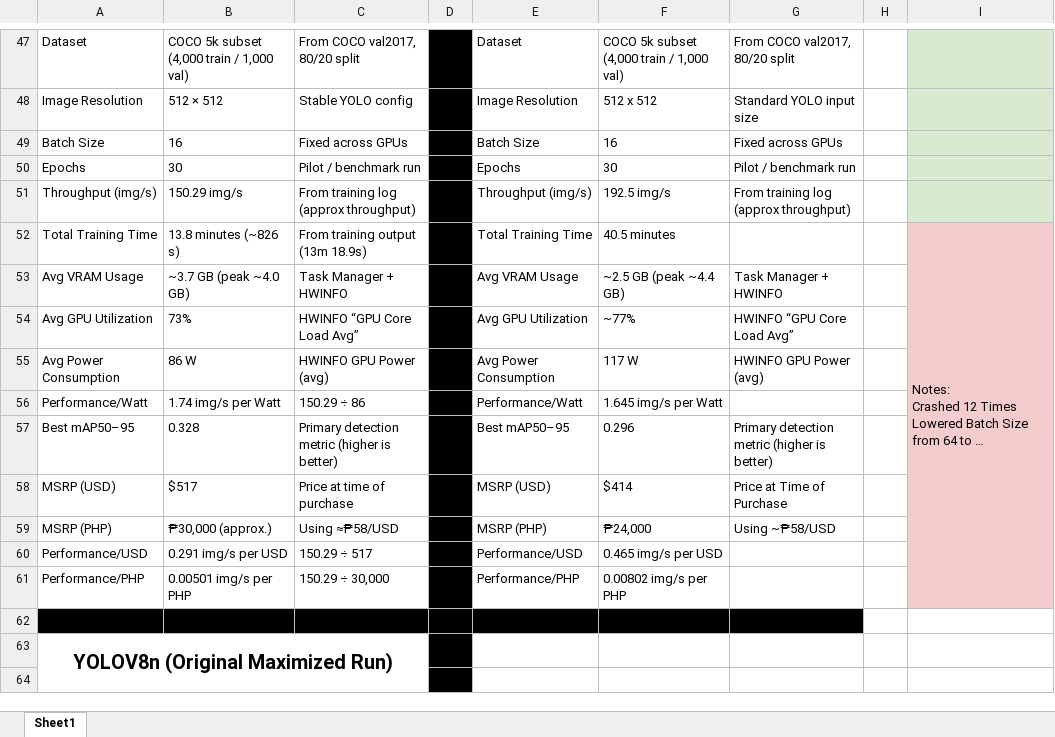
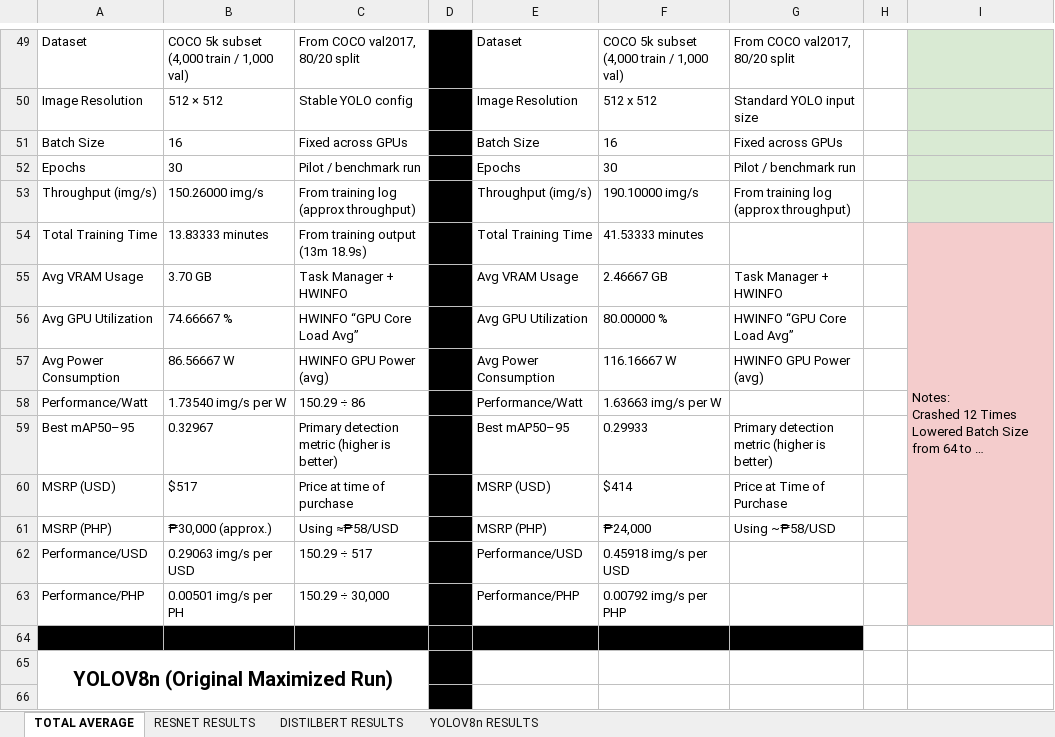
Before and after one commit to Krashedd/GPU-AI-Training-Evaluation-RTX-5060ti-16GB-RX-9060XT-16GB-on-Windows, an Excel workbook: GPU Testing Results.xlsx, sheet TOTAL AVERAGE, drawn as a sheet; only a part is shown, gaps mark what is left out; long unchanged cells end in …; values as stored, in another font and other column widths than the file's, no borders; charts and pictures not drawn; addresses are those after the commit; the diff covers the shown part only; the diff names each change by its address in the sheet, - before the commit and + after, or states it on an @@ line.

```diff
--- a/GPU Testing Results.xlsx (sheet TOTAL AVERAGE)
+++ b/GPU Testing Results.xlsx (sheet TOTAL AVERAGE)
-sheet tab: Sheet1
+sheet tab: TOTAL AVERAGE
+sheet tab: RESNET RESULTS
+sheet tab: DISTILBERT RESULTS
+sheet tab: YOLOV8n RESULTS
-B53: 150.29 img/s
+B53: 150.26000 img/s
-F53: 192.5 img/s
+F53: 190.10000 img/s
-B54: 13.8 minutes (~826 s)
+B54: 13.83333 minutes
-F54: 40.5 minutes
+F54: 41.53333 minutes
-B55: ~3.7 GB (peak ~4.0 GB)
+B55: 3.70 GB
-F55: ~2.5 GB (peak ~4.4 GB)
+F55: 2.46667 GB
-B56: 73%
+B56: 74.66667 %
-F56: ~77%
+F56: 80.00000 %
-B57: 86 W
+B57: 86.56667 W
-F57: 117 W
+F57: 116.16667 W
-B58: 1.74 img/s per Watt
+B58: 1.73540 img/s per W
-F58: 1.645 img/s per Watt
+F58: 1.63663 img/s per W
-B59: 0.328
+B59: 0.32967
-F59: 0.296
+F59: 0.29933
-B62: 0.291 img/s per USD
+B62: 0.29063 img/s per USD
-F62: 0.465 img/s per USD
+F62: 0.45918 img/s per USD
-B63: 0.00501 img/s per PHP
+B63: 0.00501 img/s per PH
-F63: 0.00802 img/s per PHP
+F63: 0.00792 img/s per PHP
```
Also changed, not shown: 2 added rows and 35 edited cells elsewhere in this sheet, charts or pictures.
